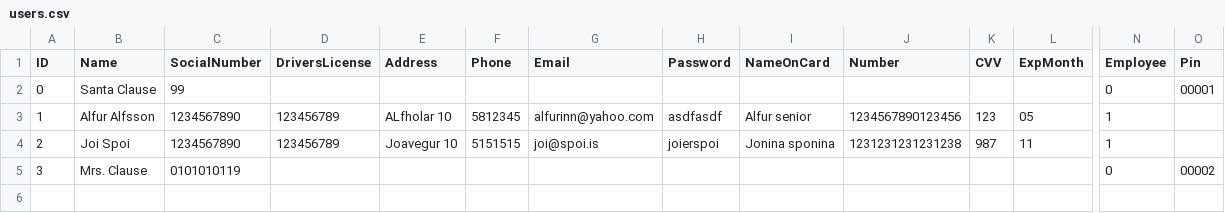
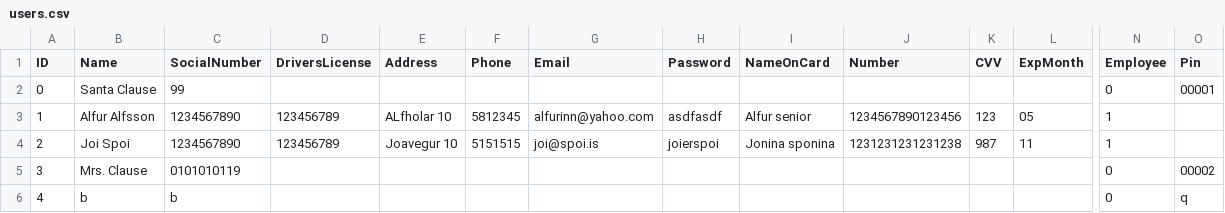
Before and after one commit to Verklegt1H48/verklegt1, a CSV file: data/users.csv, drawn as a sheet; only a part is shown, gaps mark what is left out; rows hold the shown columns only; the diff names each change by its address in the sheet, - before the commit and + after, or states it on an @@ line.

```diff
--- a/data/users.csv
+++ b/data/users.csv
+row 6: 4 | b | b |  |  |  |  |  |  |  |  |  | 0 | q
```
Also changed, not shown: data/cars.csv, data/orders.csv, 3 other files.
